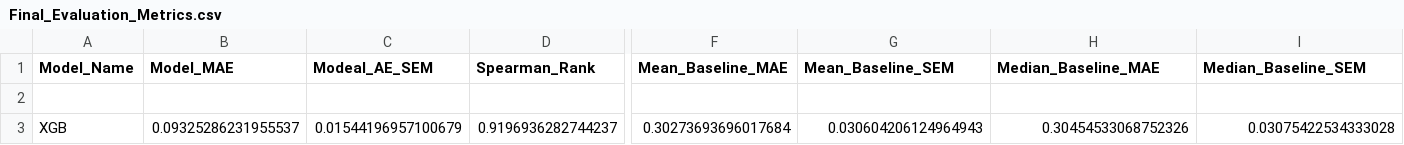
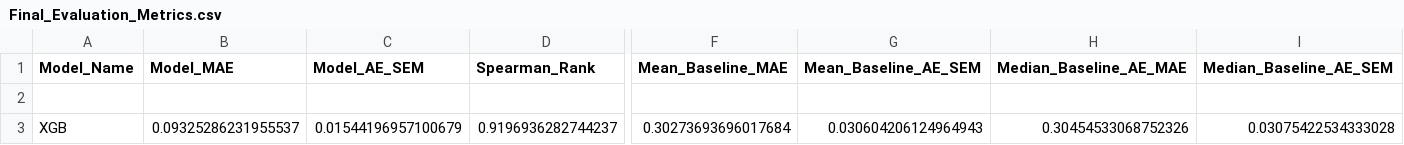
Before and after one commit to MaoResearchGroup/falcon-lnp-optimization, a CSV file: output/0530_test/RAMOS/XGB/Final_Evaluation_Metrics.csv, drawn as a sheet; only a part is shown, gaps mark what is left out; the diff names each change by its address in the sheet, - before the commit and + after, or states it on an @@ line.

```diff
--- a/output/0530_test/RAMOS/XGB/Final_Evaluation_Metrics.csv
+++ b/output/0530_test/RAMOS/XGB/Final_Evaluation_Metrics.csv
-C1: Modeal_AE_SEM
+C1: Model_AE_SEM
-G1: Mean_Baseline_SEM
+G1: Mean_Baseline_AE_SEM
-H1: Median_Baseline_MAE
+H1: Median_Baseline_AE_MAE
-I1: Median_Baseline_SEM
+I1: Median_Baseline_AE_SEM
```
Also changed, not shown: 8 other files.
